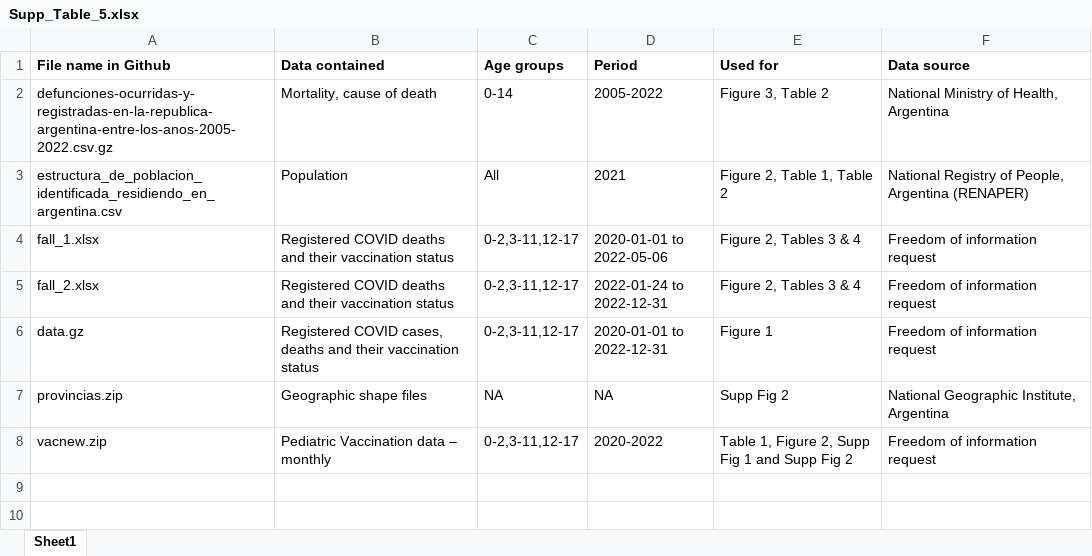
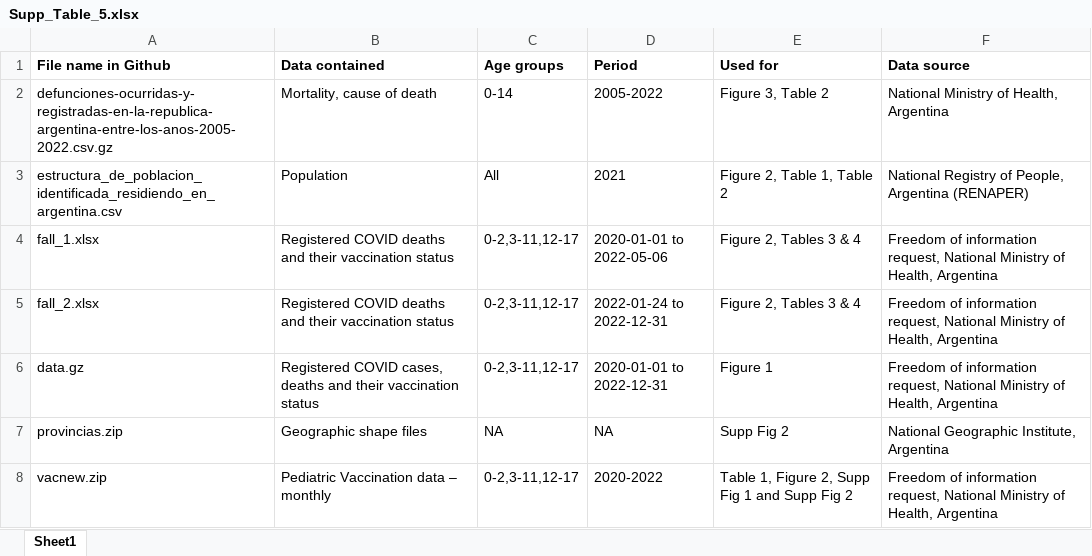
Before and after one commit to rquiroga7/The-Impact-of-COVID-19-Childhood-and-Adolescent-Vaccination-on-Mortality-in-Argentina, an Excel workbook: Figures_Tables/Supp_Table_5.xlsx, sheet Sheet1, drawn as a sheet; values as stored, in another font and other column widths than the file's, no borders; the diff names each change by its address in the sheet, - before the commit and + after, or states it on an @@ line.

Commit message:
Modify Supp Table 5

```diff
--- a/Figures_Tables/Supp_Table_5.xlsx (sheet Sheet1)
+++ b/Figures_Tables/Supp_Table_5.xlsx (sheet Sheet1)
-F4:F6 (Data source): …of information request
+F4:F6 (Data source): …of information request, National Ministry of Health, Argentina
-F8 (Data source): …of information request
+F8 (Data source): …of information request, National Ministry of Health, Argentina
```
Also changed, not shown: 1 other file.
